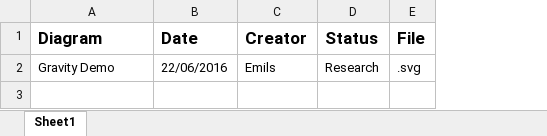
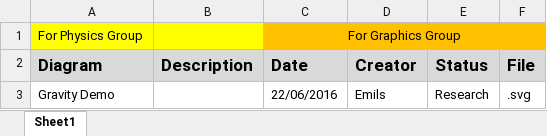
Before and after one commit to UPOD-2016/upod_docs, an Excel workbook: Graphics/Diagrams.xlsx, sheet Sheet1, drawn as a sheet; values as stored, in another font and other column widths than the file's, no borders; addresses are those after the commit; the diff names each change by its address in the sheet, - before the commit and + after, or states it on an @@ line.

Commit message:
Add files via upload

```diff
--- a/Graphics/Diagrams.xlsx (sheet Sheet1)
+++ b/Graphics/Diagrams.xlsx (sheet Sheet1)
+column B (Description), empty
+row 1: For Physics Group |  | For Graphics Group
-A2 fill: none
+A2 fill: #D9D9D9
-C2:F2 fill: none
+C2:F2 fill: #D9D9D9
```
